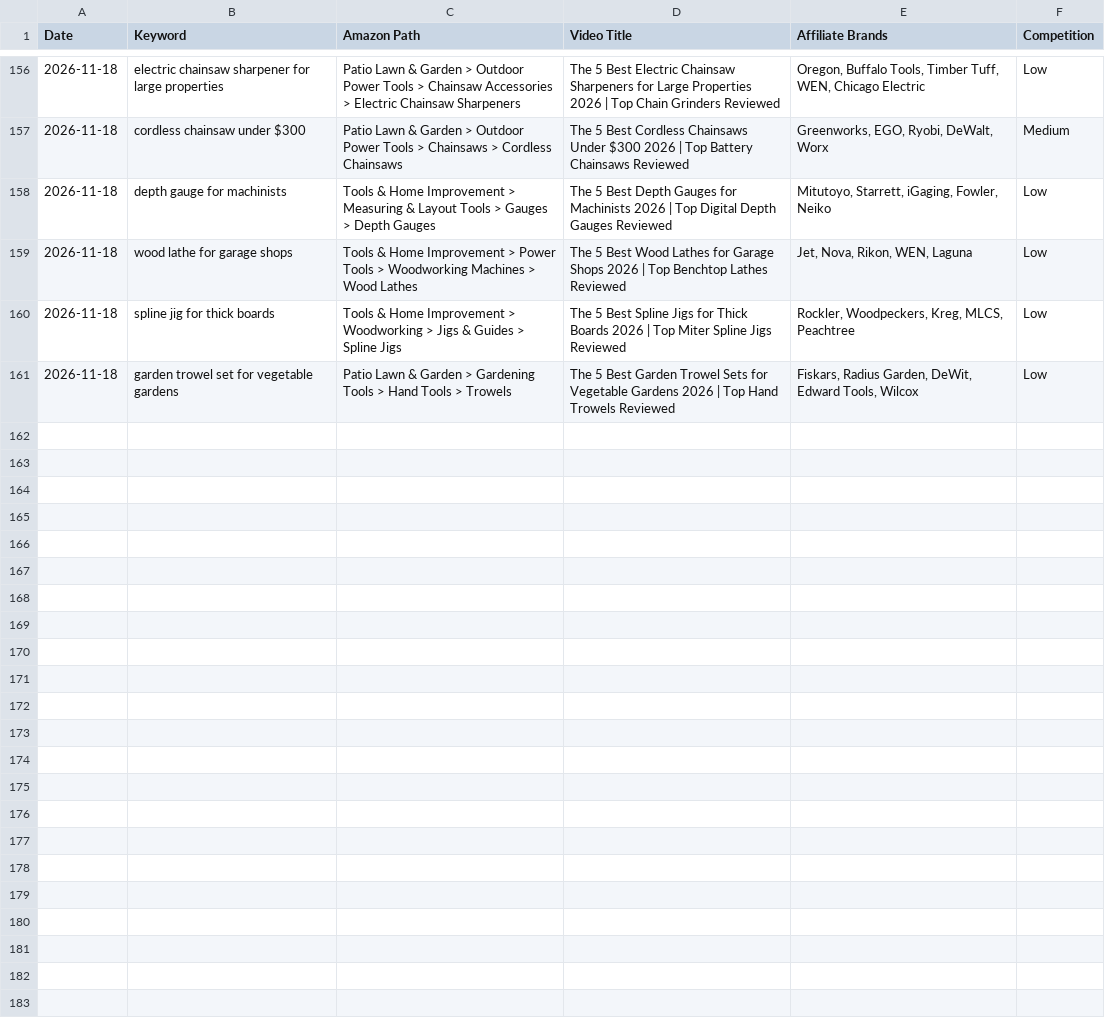
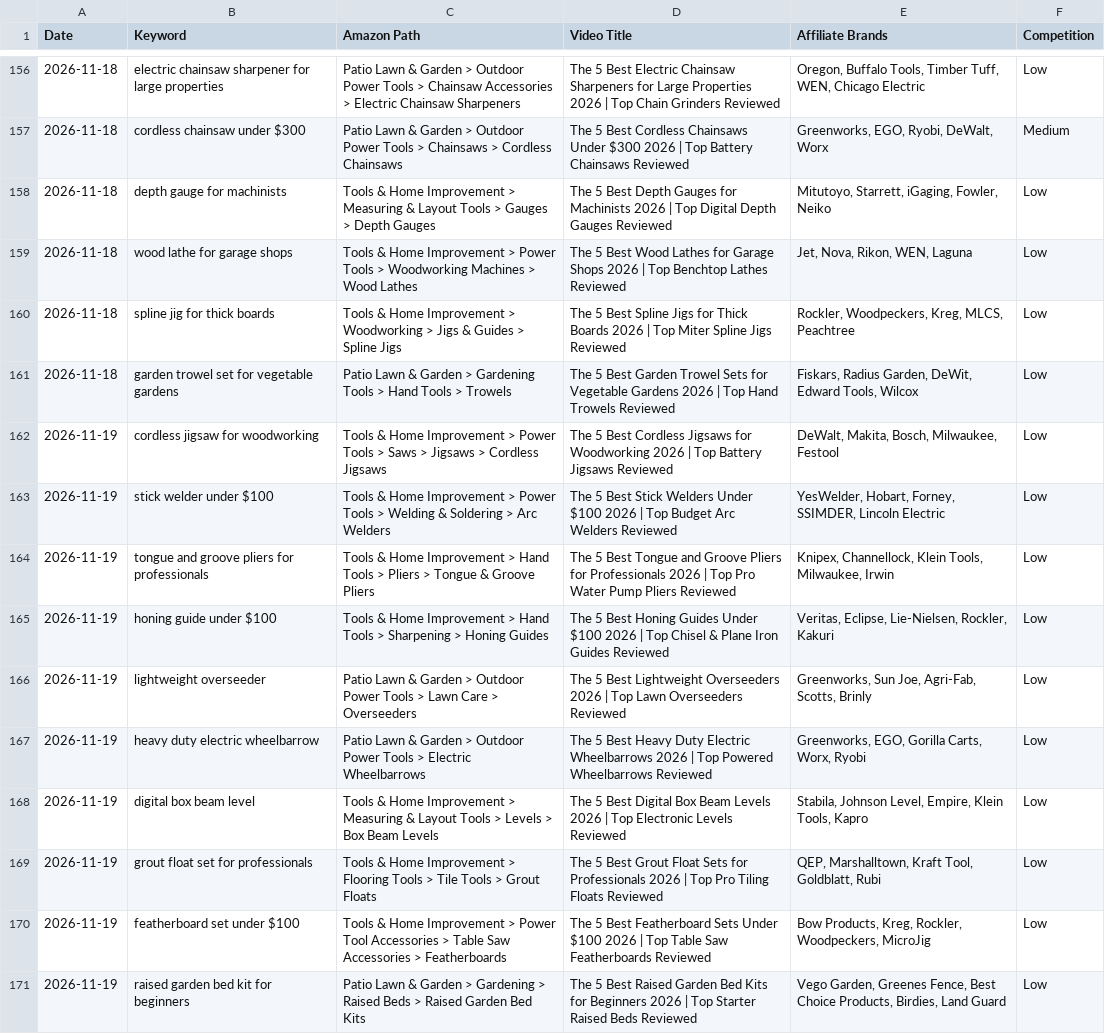
Before and after one commit to docsmanager76-creator/for-keywords, a CSV file: tools/keywords.csv, drawn as a sheet; only a part is shown, gaps mark what is left out; the diff names each change by its address in the sheet, - before the commit and + after, or states it on an @@ line.

```diff
--- a/tools/keywords.csv
+++ b/tools/keywords.csv
+row 162: 2026-11-19 | cordless jigsaw for woodworking | Tools & Home Improvement > Power Tools > Saws > Jigsaws > Cordless Jigsaws | The 5 Best Cordless Jigsaws for Woodworking 2026 | Top Battery Jigsaws Reviewed | DeWalt, Makita, Bosch, Milwaukee, Festool | Low
+row 163: 2026-11-19 | stick welder under $100 | Tools & Home Improvement > Power Tools > Welding & Soldering > Arc Welders | The 5 Best Stick Welders Under $100 2026 | Top Budget Arc Welders Reviewed | YesWelder, Hobart, Forney, SSIMDER, Lincoln Electric | Low
+row 164: 2026-11-19 | tongue and groove pliers for professionals | Tools & Home Improvement > Hand Tools > Pliers > Tongue & Groove Pliers | The 5 Best Tongue and Groove Pliers for Professionals 2026 | Top Pro Water Pump Pliers Reviewed | Knipex, Channellock, Klein Tools, Milwaukee, Irwin | Low
+row 165: 2026-11-19 | honing guide under $100 | Tools & Home Improvement > Hand Tools > Sharpening > Honing Guides | The 5 Best Honing Guides Under $100 2026 | Top Chisel & Plane Iron Guides Reviewed | Veritas, Eclipse, Lie-Nielsen, Rockler, Kakuri | Low
+row 166: 2026-11-19 | lightweight overseeder | Patio Lawn & Garden > Outdoor Power Tools > Lawn Care > Overseeders | The 5 Best Lightweight Overseeders 2026 | Top Lawn Overseeders Reviewed | Greenworks, Sun Joe, Agri-Fab, Scotts, Brinly | Low
+row 167: 2026-11-19 | heavy duty electric wheelbarrow | Patio Lawn & Garden > Outdoor Power Tools > Electric Wheelbarrows | The 5 Best Heavy Duty Electric Wheelbarrows 2026 | Top Powered Wheelbarrows Reviewed | Greenworks, EGO, Gorilla Carts, Worx, Ryobi | Low
+row 168: 2026-11-19 | digital box beam level | Tools & Home Improvement > Measuring & Layout Tools > Levels > Box Beam Levels | The 5 Best Digital Box Beam Levels 2026 | Top Electronic Levels Reviewed | Stabila, Johnson Level, Empire, Klein Tools, Kapro | Low
+row 169: 2026-11-19 | grout float set for professionals | Tools & Home Improvement > Flooring Tools > Tile Tools > Grout Floats | The 5 Best Grout Float Sets for Professionals 2026 | Top Pro Tiling Floats Reviewed | QEP, Marshalltown, Kraft Tool, Goldblatt, Rubi | Low
+row 170: 2026-11-19 | featherboard set under $100 | Tools & Home Improvement > Power Tool Accessories > Table Saw Accessories > Featherboards | The 5 Best Featherboard Sets Under $100 2026 | Top Table Saw Featherboards Reviewed | Bow Products, Kreg, Rockler, Woodpeckers, MicroJig | Low
+row 171: 2026-11-19 | raised garden bed kit for beginners | Patio Lawn & Garden > Gardening > Raised Beds > Raised Garden Bed Kits | The 5 Best Raised Garden Bed Kits for Beginners 2026 | Top Starter Raised Beds Reviewed | Vego Garden, Greenes Fence, Best Choice Products, Birdies, Land Guard | Low
```
Also changed, not shown: 1 other file.
